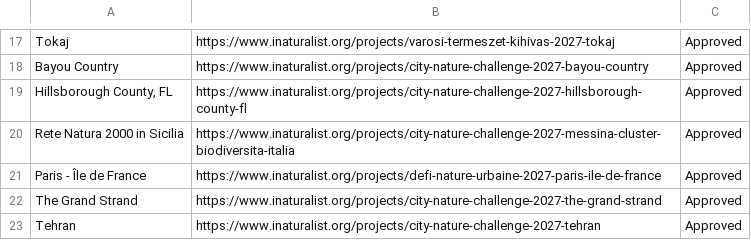
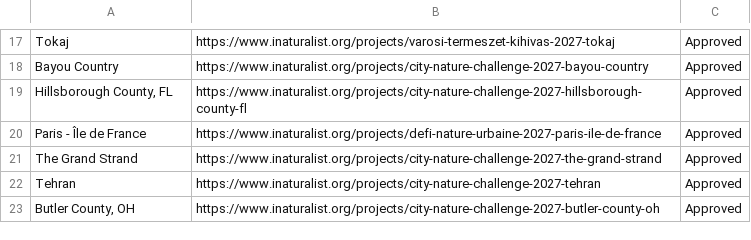
Before and after one commit to alisonkestrel22/cnc-boundary-checker, a CSV file: projects.csv, drawn as a sheet; only a part is shown, gaps mark what is left out; the shorter side is filled out with more unchanged rows; the diff names each change by its address in the sheet, - before the commit and + after, or states it on an @@ line.

Commit message:
Remove City Nature Challenge 2027 - Messina - Cluster Biodiversità Italia
Saved from the boundary check page by lbrody-cas.

```diff
--- a/projects.csv
+++ b/projects.csv
-row 20: Rete Natura 2000 in Sicilia | https://www.inaturalist.org/projects/city-nature-challenge-2027-messina-cluster-biodiversita-italia | Approved
```
Also changed, not shown: 1 other file.
